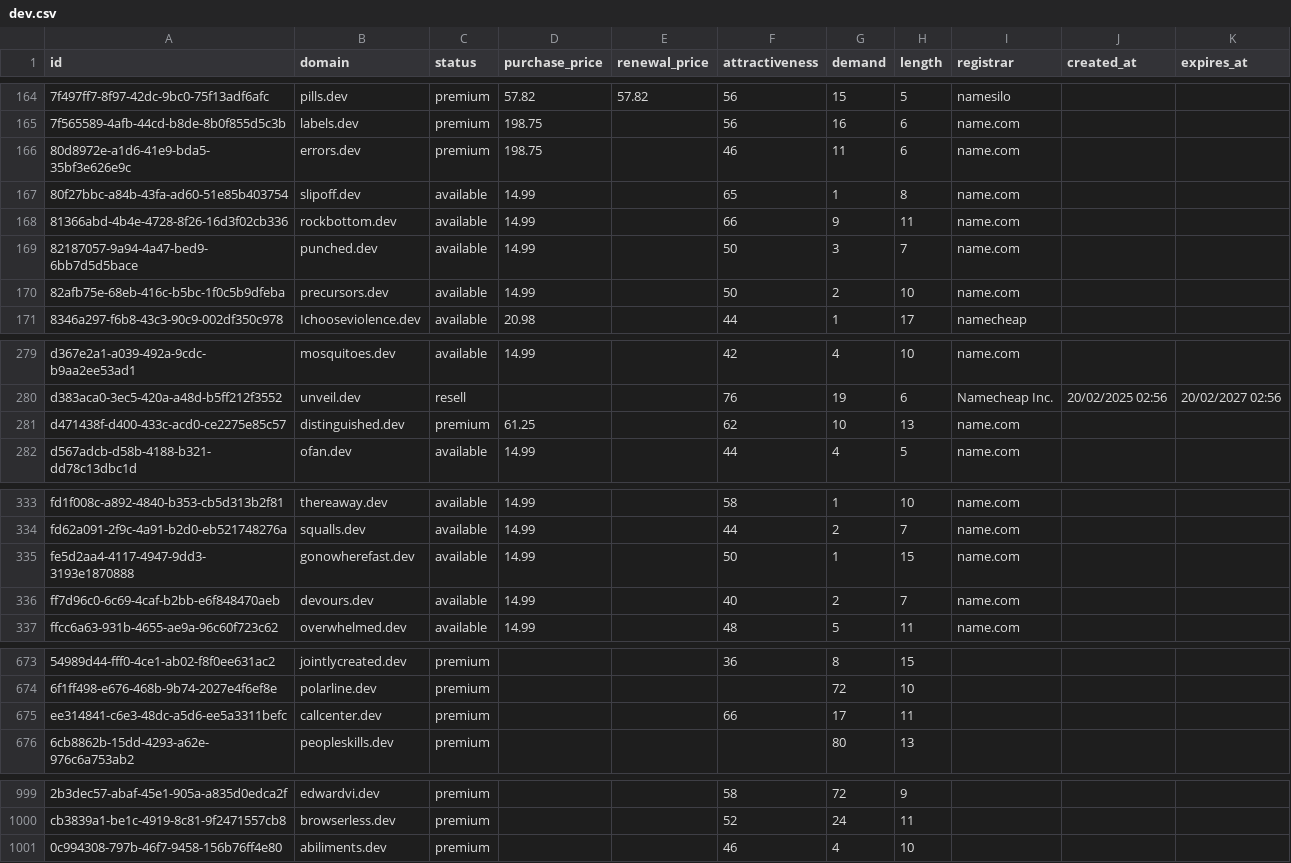
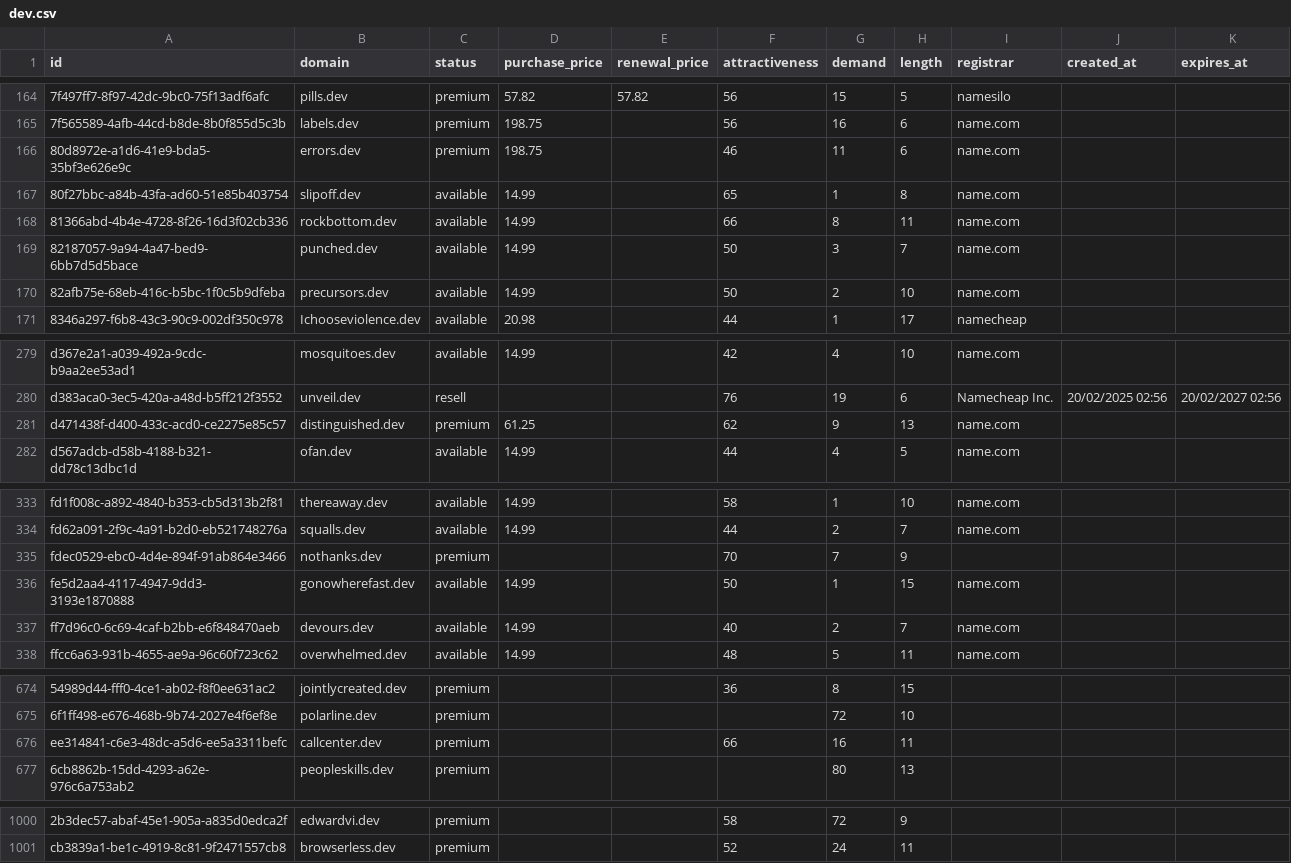
Before and after one commit to UniqueDomains/dev-oneword-domains, a CSV file: dev.csv, drawn as a sheet; only a part is shown, gaps mark what is left out; removed rows and columns are numbered as before the commit, all else as after; the diff covers the shown part only; the diff names each change by its address in the sheet, - before the commit and + after, or states it on an @@ line.

Commit message:
Domains update

```diff
--- a/dev.csv
+++ b/dev.csv
-G168 (demand): 9
+G168 (demand): 8
-G281 (demand): 10
+G281 (demand): 9
+row 335: fdec0529-ebc0-4d4e-894f-91ab864e3466 | nothanks.dev | premium |  |  | 70 | 7 | 9
-G676 (demand): 17
+G676 (demand): 16
-row 1001: 0c994308-797b-46f7-9458-156b76ff4e80 | abiliments.dev | premium |  |  | 46 | 4 | 10
```
Also changed, not shown: 1 edited cell elsewhere in this file, 4 other files.
